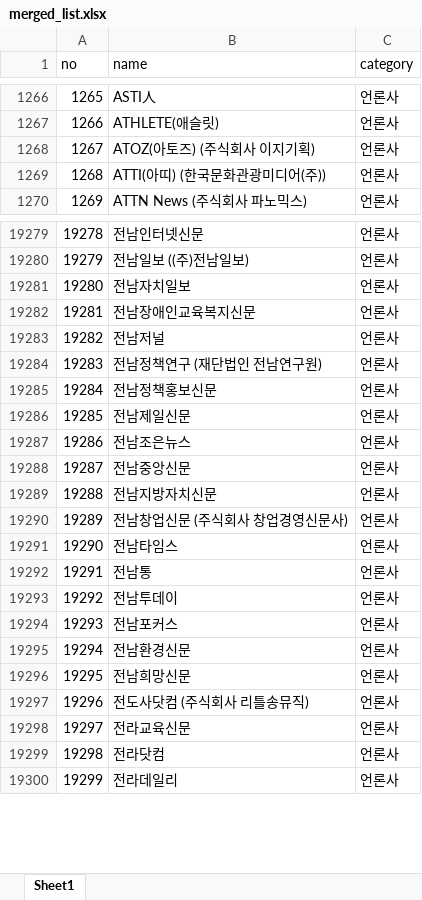
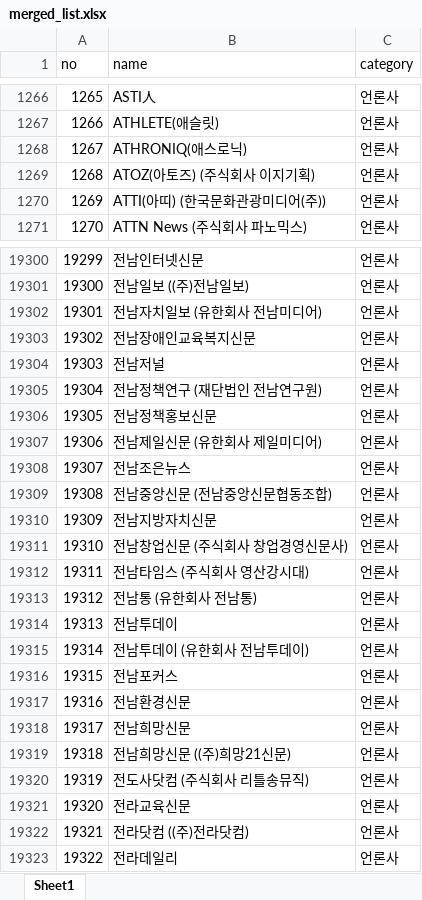
Before and after one commit to junjunating/po-search, an Excel workbook: docs/download/merged_list.xlsx, sheet Sheet1, drawn as a sheet; only a part is shown, gaps mark what is left out; values as stored, in another font and other column widths than the file's, no borders; addresses are those after the commit; the diff covers the shown part only; the diff names each change by its address in the sheet, - before the commit and + after, or states it on an @@ line.

```diff
--- a/docs/download/merged_list.xlsx (sheet Sheet1)
+++ b/docs/download/merged_list.xlsx (sheet Sheet1)
+row 1268: 1267 | ATHRONIQ(애스로닉) | 언론사
@@ column A (no) renumbered from row 1269 down @@
-B19302 (name): 전남자치일보
+B19302 (name): 전남자치일보 (유한회사 전남미디어)
-B19307 (name): 전남제일신문
+B19307 (name): 전남제일신문 (유한회사 제일미디어)
-B19309 (name): 전남중앙신문
+B19309 (name): 전남중앙신문 (전남중앙신문협동조합)
-B19312 (name): 전남타임스
+B19312 (name): 전남타임스 (주식회사 영산강시대)
-B19313 (name): 전남통
+B19313 (name): 전남통 (유한회사 전남통)
+row 19315: 19314 | 전남투데이 (유한회사 전남투데이) | 언론사
+row 19319: 19318 | 전남희망신문 ((주)희망21신문) | 언론사
-B19322 (name): 전라닷컴
+B19322 (name): 전라닷컴 ((주)전라닷컴)
```
Also changed, not shown: 35 added rows, 14 removed rows and 280 edited cells elsewhere in this sheet, output/public_agency_subsidiaries.xlsx, output/subsidiary_validation_report.xlsx, 5 other files.
